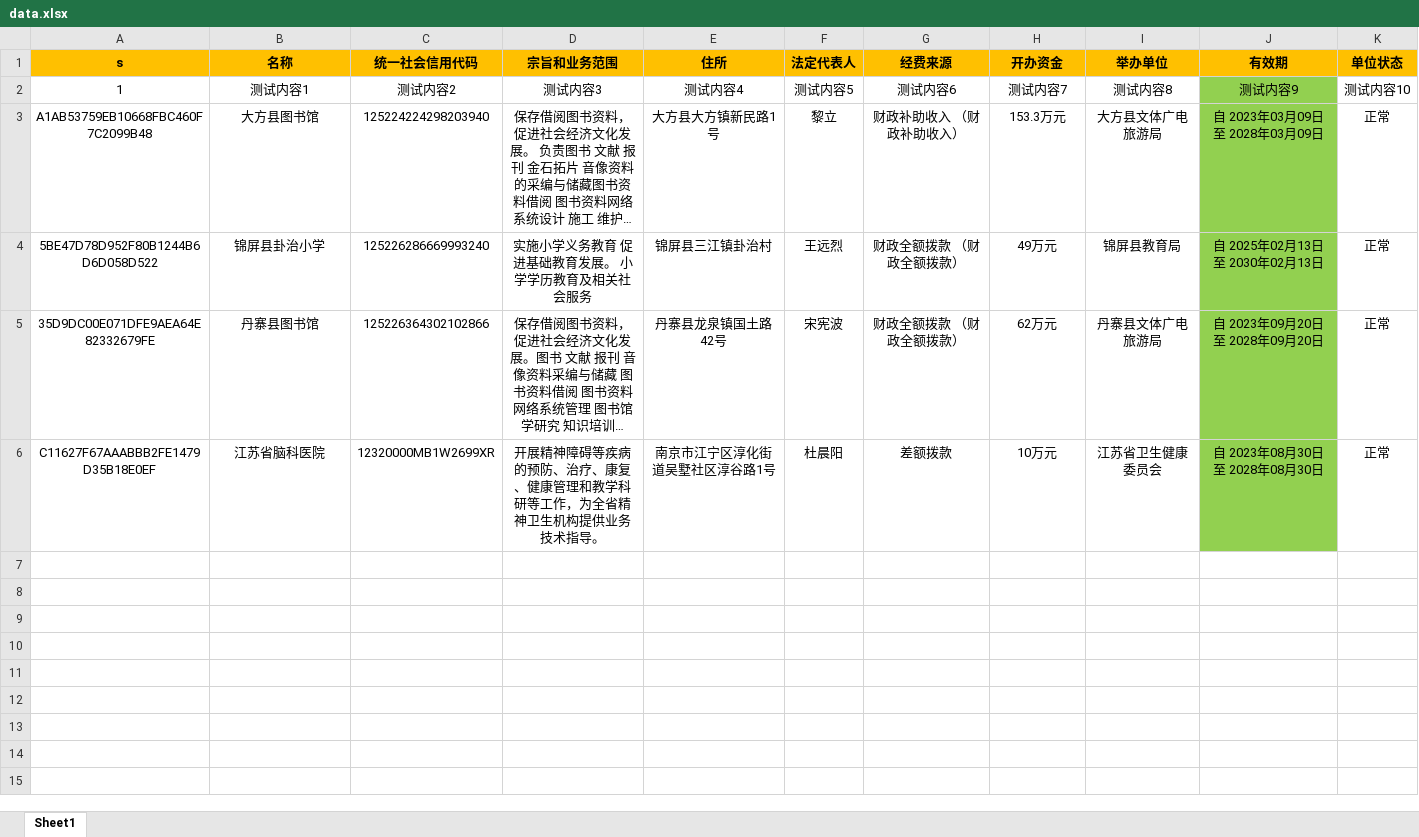
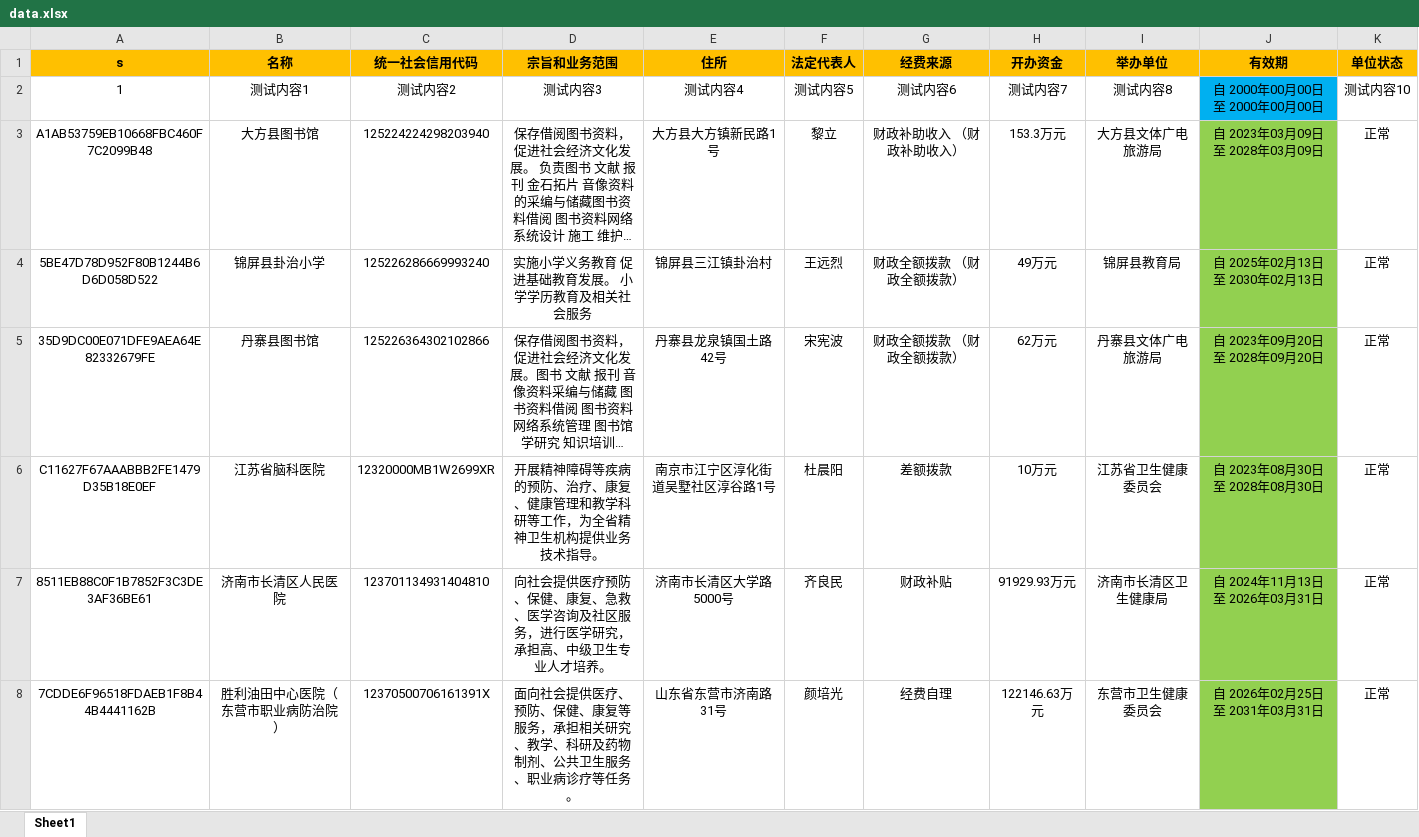
Before and after one commit to YWX-a/index, an Excel workbook: data.xlsx, sheet Sheet1, drawn as a sheet; long unchanged cells end in …; values as stored, in another font and other column widths than the file's, no borders; the diff names each change by its address in the sheet, - before the commit and + after, or states it on an @@ line.

Commit message:
Add files via upload

```diff
--- a/data.xlsx (sheet Sheet1)
+++ b/data.xlsx (sheet Sheet1)
-J2 (有效期): 测试内容9
+J2 (有效期): 自 2000年00月00日 至 2000年00月00日
-J2 fill: #92D050
+J2 fill: #00B0F0
+row 7: 8511EB88C0F1B7852F3C3DE3AF36BE61 | 济南市长清区人民医院 | 123701134931404810 | 向社会提供医疗预防、保健、康复、急救、医学咨询及社区服务，进行医学研究，承担高、中级卫生专业人才培养。 | 济南市长清区大学路5000号 | 齐良民 | 财政补贴 | 91929.93万元 | 济南市长清区卫生健康局 | 自 2024年11月13日 至 2026年03月31日 | 正常
+row 8: 7CDDE6F96518FDAEB1F8B44B4441162B | 胜利油田中心医院（东营市职业病防治院） | 12370500706161391X | 面向社会提供医疗、预防、保健、康复等服务，承担相关研究、教学、科研及药物制剂、公共卫生服务、职业病诊疗等任务。 | 山东省东营市济南路31号 | 颜培光 | 经费自理 | 122146.63万元 | 东营市卫生健康委员会 | 自 2026年02月25日 至 2031年03月31日 | 正常
```
